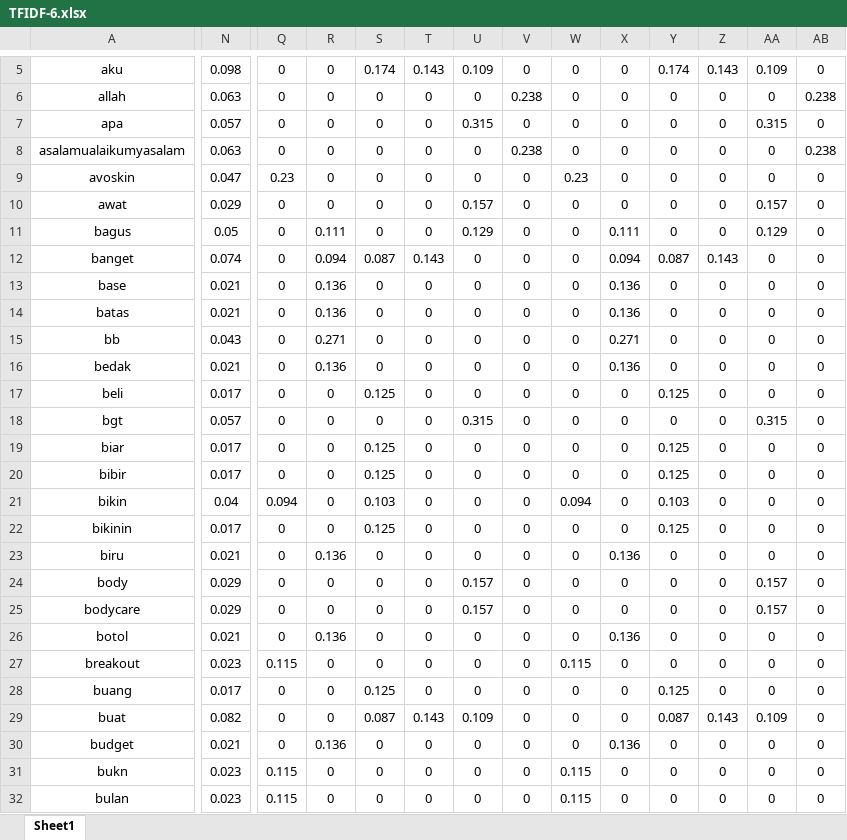
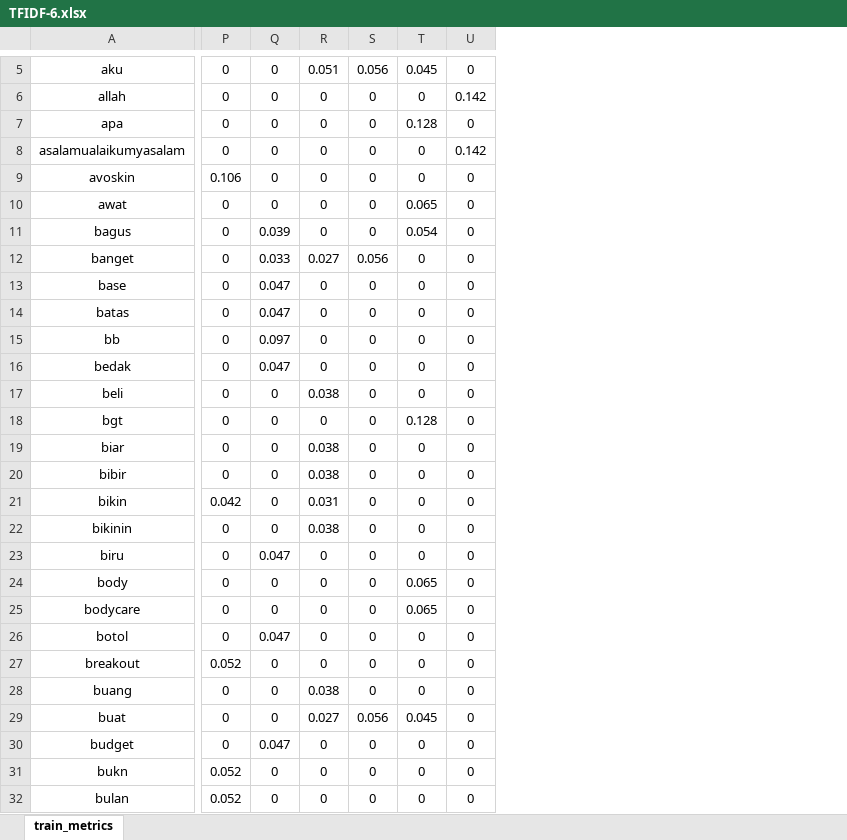
Before and after one commit to V-Hoesein/ran-svm, an Excel workbook: docs/TFIDF-6.xlsx, sheet train_metrics, drawn as a sheet; only a part is shown, gaps mark what is left out; values as stored, in another font and other column widths than the file's, no borders; removed rows and columns are numbered as before the commit, all else as after; the diff covers the shown part only; the diff names each change by its address in the sheet, - before the commit and + after, or states it on an @@ line.

```diff
--- a/docs/TFIDF-6.xlsx (sheet train_metrics)
+++ b/docs/TFIDF-6.xlsx (sheet train_metrics)
-sheet tab: Sheet1
+sheet tab: train_metrics
-column N, rows 5-32: 0.098 | 0.063 | 0.057 | 0.063 | 0.047 | 0.029 | 0.05 | 0.074 | 0.021 | 0.021 | 0.043 | 0.021 | 0.017 | 0.057 | 0.017 | 0.017 | 0.04 | 0.017 | 0.021 | 0.029 | 0.029 | 0.021 | 0.023 | 0.017 | 0.082 | 0.021 | 0.023 | 0.023
-column W, rows 5-32: 0 | 0 | 0 | 0 | 0.23 | 0 | 0 | 0 | 0 | 0 | 0 | 0 | 0 | 0 | 0 | 0 | 0.094 | 0 | 0 | 0 | 0 | 0 | 0.115 | 0 | 0 | 0 | 0.115 | 0.115
-column X, rows 5-32: 0 | 0 | 0 | 0 | 0 | 0 | 0.111 | 0.094 | 0.136 | 0.136 | 0.271 | 0.136 | 0 | 0 | 0 | 0 | 0 | 0 | 0.136 | 0 | 0 | 0.136 | 0 | 0 | 0 | 0.136 | 0 | 0
-column Y, rows 5-32: 0.174 | 0 | 0 | 0 | 0 | 0 | 0 | 0.087 | 0 | 0 | 0 | 0 | 0.125 | 0 | 0.125 | 0.125 | 0.103 | 0.125 | 0 | 0 | 0 | 0 | 0 | 0.125 | 0.087 | 0 | 0 | 0
-column Z, rows 5-32: 0.143 | 0 | 0 | 0 | 0 | 0 | 0 | 0.143 | 0 | 0 | 0 | 0 | 0 | 0 | 0 | 0 | 0 | 0 | 0 | 0 | 0 | 0 | 0 | 0 | 0.143 | 0 | 0 | 0
-column AA, rows 5-32: 0.109 | 0 | 0.315 | 0 | 0 | 0.157 | 0.129 | 0 | 0 | 0 | 0 | 0 | 0 | 0.315 | 0 | 0 | 0 | 0 | 0 | 0.157 | 0.157 | 0 | 0 | 0 | 0.109 | 0 | 0 | 0
-column AB, rows 5-32: 0 | 0.238 | 0 | 0.238 | 0 | 0 | 0 | 0 | 0 | 0 | 0 | 0 | 0 | 0 | 0 | 0 | 0 | 0 | 0 | 0 | 0 | 0 | 0 | 0 | 0 | 0 | 0 | 0
-R5: 0.174
+R5: 0.051
-S5: 0.143
+S5: 0.056
-T5: 0.109
+T5: 0.045
-U6: 0.238
+U6: 0.142
-T7: 0.315
+T7: 0.128
-U8: 0.238
+U8: 0.142
-P9: 0.23
+P9: 0.106
-T10: 0.157
+T10: 0.065
-Q11: 0.111
+Q11: 0.039
-T11: 0.129
+T11: 0.054
-Q12: 0.094
+Q12: 0.033
-R12: 0.087
+R12: 0.027
-S12: 0.143
+S12: 0.056
-Q13:Q14: 0.136
+Q13:Q14: 0.047
-Q15: 0.271
+Q15: 0.097
-Q16: 0.136
+Q16: 0.047
-R17: 0.125
+R17: 0.038
-T18: 0.315
+T18: 0.128
-R19:R20: 0.125
+R19:R20: 0.038
-P21: 0.094
+P21: 0.042
-R21: 0.103
+R21: 0.031
-R22: 0.125
+R22: 0.038
-Q23: 0.136
+Q23: 0.047
-T24:T25: 0.157
+T24:T25: 0.065
-Q26: 0.136
+Q26: 0.047
-P27: 0.115
+P27: 0.052
-R28: 0.125
+R28: 0.038
-R29: 0.087
+R29: 0.027
-S29: 0.143
+S29: 0.056
-T29: 0.109
+T29: 0.045
-Q30: 0.136
+Q30: 0.047
-P31:P32: 0.115
+P31:P32: 0.052
```
Also changed, not shown: 188 edited cells, cell formats and merged cells elsewhere in this sheet, formulas that keep their value, 9 other files.
